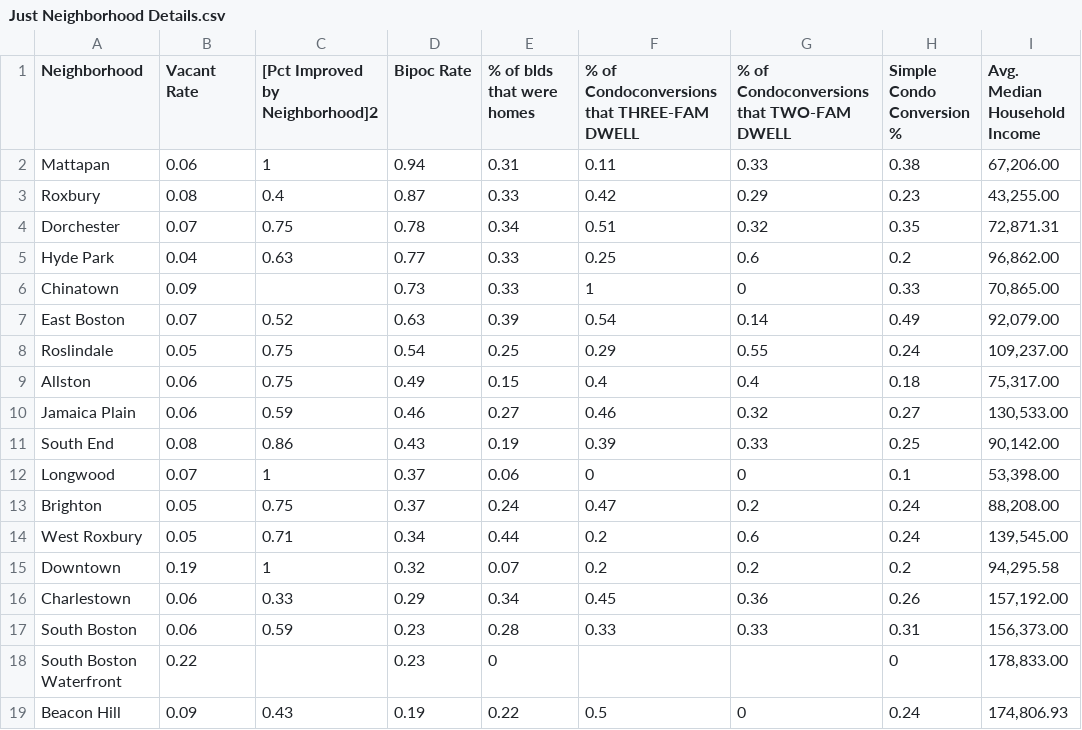
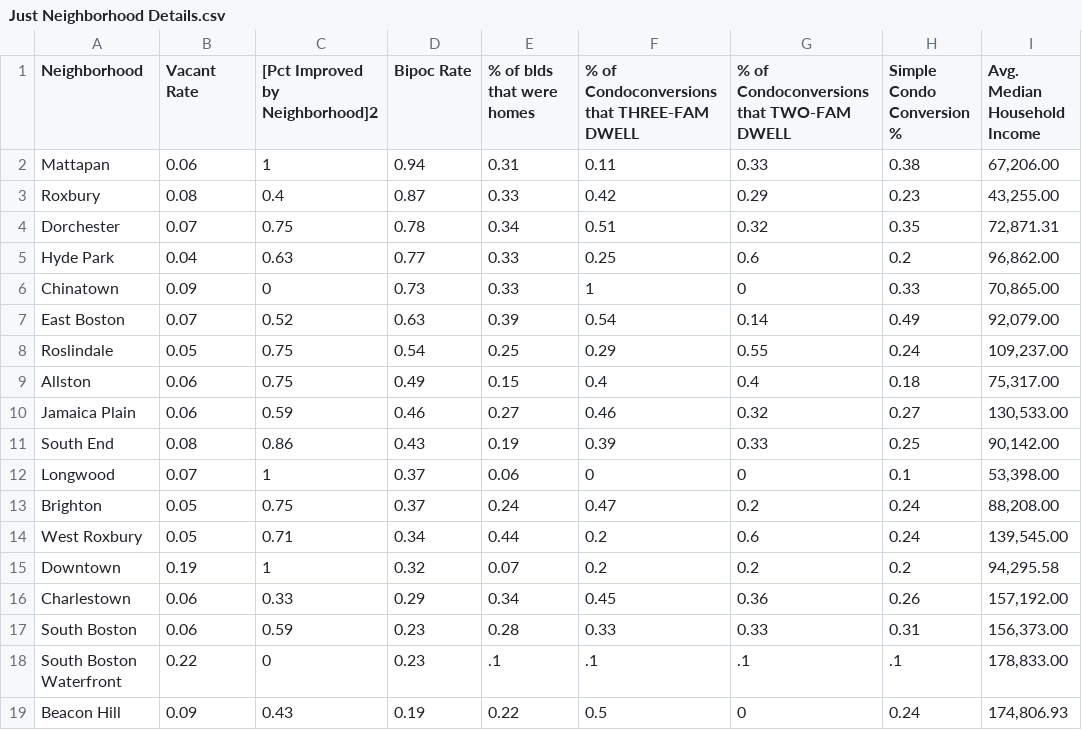
Before and after one commit to T4JI/data_vis_final, a CSV file: data/Just Neighborhood Details.csv, drawn as a sheet.

```diff
--- a/data/Just Neighborhood Details.csv
+++ b/data/Just Neighborhood Details.csv
@@ -5,3 +5,3 @@ Dorchester,0.07,0.75,0.78,0.34,0.51,0.32,0.35,"72,871.31"
 Hyde Park,0.04,0.63,0.77,0.33,0.25,0.6,0.2,"96,862.00"
-Chinatown,0.09,,0.73,0.33,1,0,0.33,"70,865.00"
+Chinatown,0.09,0,0.73,0.33,1,0,0.33,"70,865.00"
 East Boston,0.07,0.52,0.63,0.39,0.54,0.14,0.49,"92,079.00"
@@ -17,3 +17,3 @@ Charlestown,0.06,0.33,0.29,0.34,0.45,0.36,0.26,"157,192.00"
 South Boston,0.06,0.59,0.23,0.28,0.33,0.33,0.31,"156,373.00"
-South Boston Waterfront,0.22,,0.23,0,,,0,"178,833.00"
+South Boston Waterfront,0.22,0,0.23,.1,.1,.1,.1,"178,833.00"
 Beacon Hill,0.09,0.43,0.19,0.22,0.5,0,0.24,"174,806.93"
```
Also changed, not shown: 3 other files.
